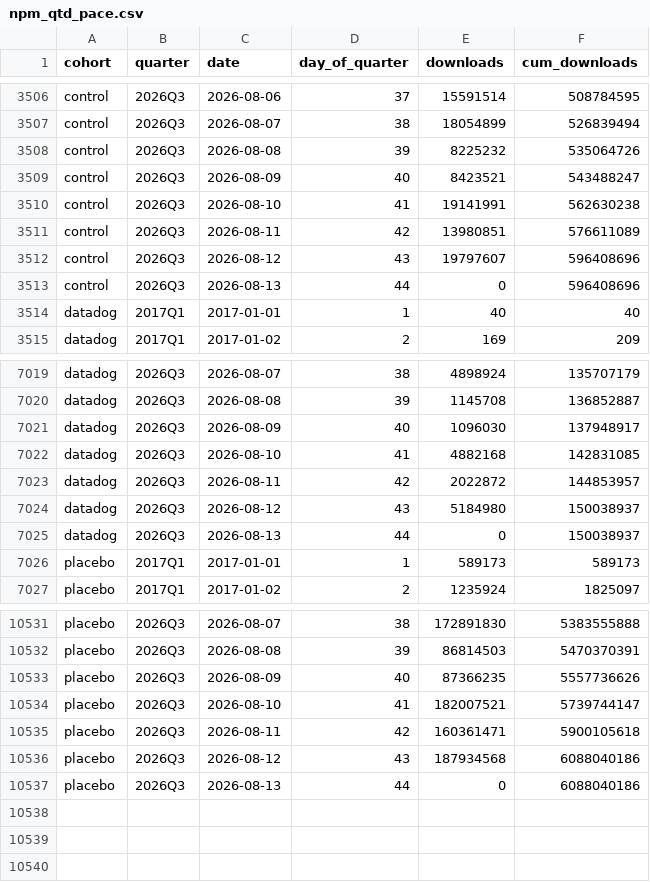
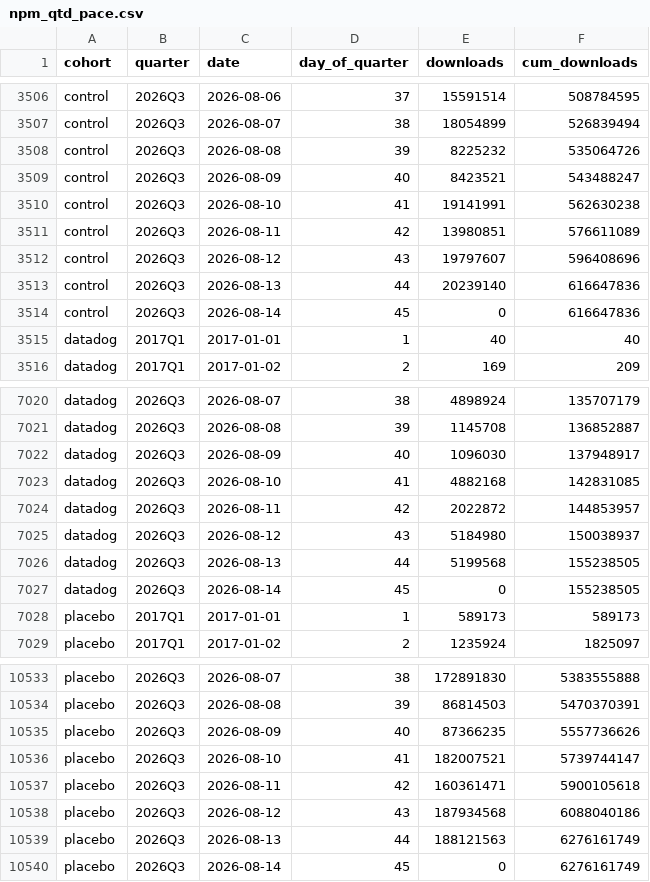
Before and after one commit to cornell880503-bot/funda-ddog-assignment, a CSV file: data/processed/npm_qtd_pace.csv, drawn as a sheet; only a part is shown, gaps mark what is left out.

```diff
--- a/data/processed/npm_qtd_pace.csv
+++ b/data/processed/npm_qtd_pace.csv
@@ -3512,3 +3512,4 @@ control,2026Q3,2026-08-11,42,13980851,576611089
 control,2026Q3,2026-08-12,43,19797607,596408696
-control,2026Q3,2026-08-13,44,0,596408696
+control,2026Q3,2026-08-13,44,20239140,616647836
+control,2026Q3,2026-08-14,45,0,616647836
 datadog,2017Q1,2017-01-01,1,40,40
@@ -7024,3 +7025,4 @@ datadog,2026Q3,2026-08-11,42,2022872,144853957
 datadog,2026Q3,2026-08-12,43,5184980,150038937
-datadog,2026Q3,2026-08-13,44,0,150038937
+datadog,2026Q3,2026-08-13,44,5199568,155238505
+datadog,2026Q3,2026-08-14,45,0,155238505
 placebo,2017Q1,2017-01-01,1,589173,589173
@@ -10536,2 +10538,3 @@ placebo,2026Q3,2026-08-11,42,160361471,5900105618
 placebo,2026Q3,2026-08-12,43,187934568,6088040186
-placebo,2026Q3,2026-08-13,44,0,6088040186
+placebo,2026Q3,2026-08-13,44,188121563,6276161749
+placebo,2026Q3,2026-08-14,45,0,6276161749
```
Also changed, not shown: data/processed/feature_vintages.csv, data/processed/wf_baselines.csv, 24 other files.
